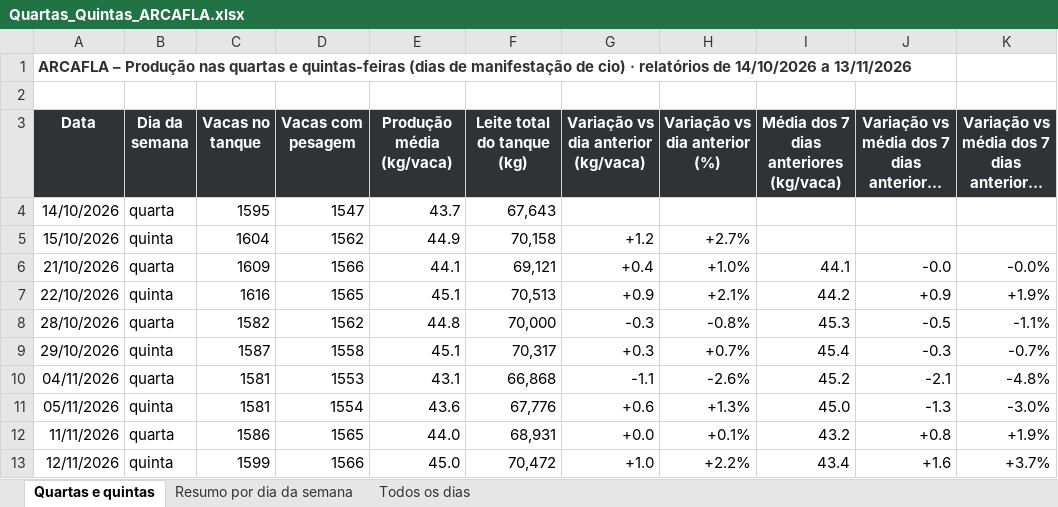
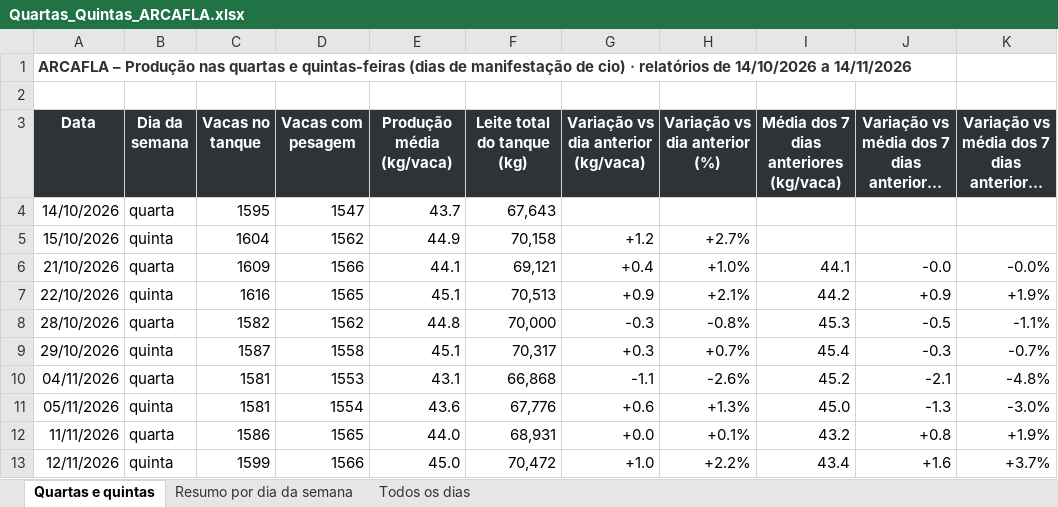
Before and after one commit to helem130516-ux/arkafla, an Excel workbook: monitoramento/analises/Quartas_Quintas_ARCAFLA.xlsx, sheet Quartas e quintas, drawn as a sheet; long unchanged cells end in …; values as stored, in another font and other column widths than the file's, no borders; the diff names each change by its address in the sheet, - before the commit and + after, or states it on an @@ line.

```diff
--- a/monitoramento/analises/Quartas_Quintas_ARCAFLA.xlsx (sheet Quartas e quintas)
+++ b/monitoramento/analises/Quartas_Quintas_ARCAFLA.xlsx (sheet Quartas e quintas)
-A1 (Data): …14/10/2026 a 13/11/2026
+A1 (Data): …14/10/2026 a 14/11/2026
```
Also changed, not shown: sheet Todos os dias, sheet Resumo por dia da semana, 6 other files.
